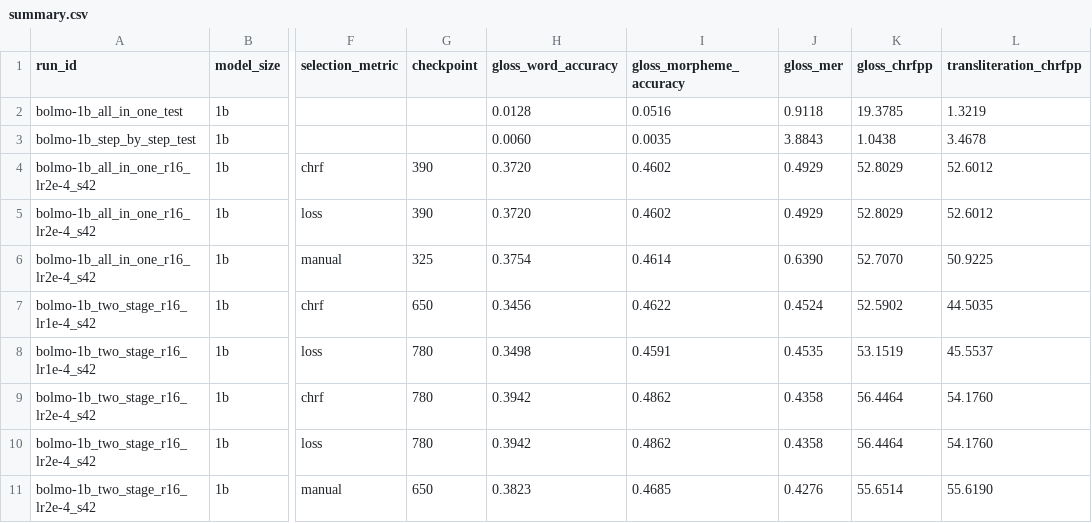
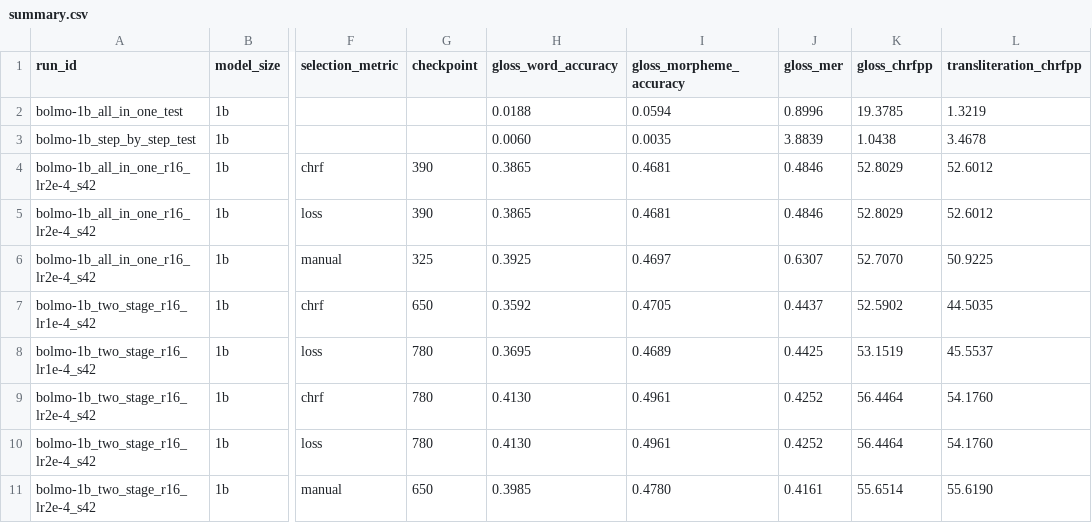
Before and after one commit to JingyiShao-Gina/Korean-IGT-Bolmo, a CSV file: results/summary.csv, drawn as a sheet; only a part is shown, gaps mark what is left out; the diff names each change by its address in the sheet, - before the commit and + after, or states it on an @@ line.

```diff
--- a/results/summary.csv
+++ b/results/summary.csv
-H2 (gloss_word_accuracy): 0.0128
+H2 (gloss_word_accuracy): 0.0188
-I2 (gloss_morpheme_accuracy): 0.0516
+I2 (gloss_morpheme_accuracy): 0.0594
-J2 (gloss_mer): 0.9118
+J2 (gloss_mer): 0.8996
-J3 (gloss_mer): 3.8843
+J3 (gloss_mer): 3.8839
-H4:H5 (gloss_word_accuracy): 0.3720
+H4:H5 (gloss_word_accuracy): 0.3865
-I4:I5 (gloss_morpheme_accuracy): 0.4602
+I4:I5 (gloss_morpheme_accuracy): 0.4681
-J4:J5 (gloss_mer): 0.4929
+J4:J5 (gloss_mer): 0.4846
-H6 (gloss_word_accuracy): 0.3754
+H6 (gloss_word_accuracy): 0.3925
-I6 (gloss_morpheme_accuracy): 0.4614
+I6 (gloss_morpheme_accuracy): 0.4697
-J6 (gloss_mer): 0.6390
+J6 (gloss_mer): 0.6307
-H7 (gloss_word_accuracy): 0.3456
+H7 (gloss_word_accuracy): 0.3592
-I7 (gloss_morpheme_accuracy): 0.4622
+I7 (gloss_morpheme_accuracy): 0.4705
-J7 (gloss_mer): 0.4524
+J7 (gloss_mer): 0.4437
-H8 (gloss_word_accuracy): 0.3498
+H8 (gloss_word_accuracy): 0.3695
-I8 (gloss_morpheme_accuracy): 0.4591
+I8 (gloss_morpheme_accuracy): 0.4689
-J8 (gloss_mer): 0.4535
+J8 (gloss_mer): 0.4425
-H9:H10 (gloss_word_accuracy): 0.3942
+H9:H10 (gloss_word_accuracy): 0.4130
-I9:I10 (gloss_morpheme_accuracy): 0.4862
+I9:I10 (gloss_morpheme_accuracy): 0.4961
-J9:J10 (gloss_mer): 0.4358
+J9:J10 (gloss_mer): 0.4252
-H11 (gloss_word_accuracy): 0.3823
+H11 (gloss_word_accuracy): 0.3985
-I11 (gloss_morpheme_accuracy): 0.4685
+I11 (gloss_morpheme_accuracy): 0.4780
-J11 (gloss_mer): 0.4276
+J11 (gloss_mer): 0.4161
```
Also changed, not shown: results/evaluation/checkpoint_selection.csv, results/evaluation/dev_checkpoint_scores.csv, 5 other files.
